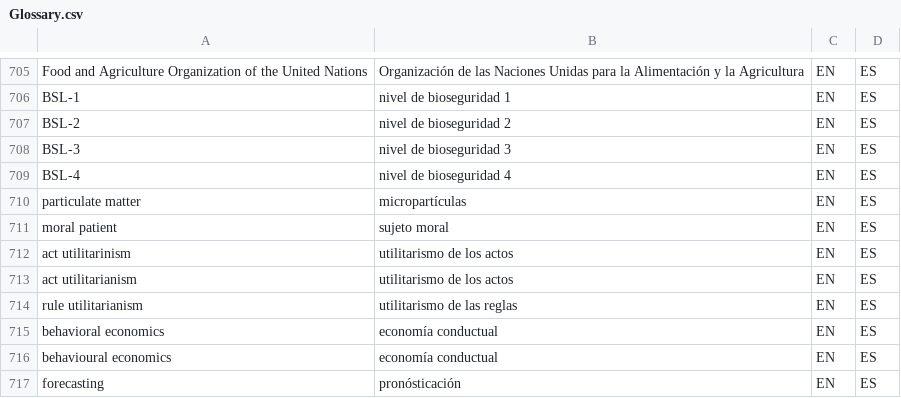
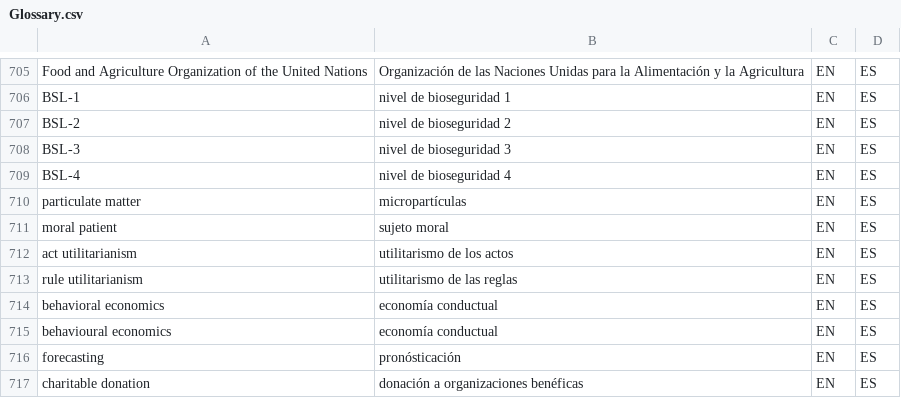
Before and after one commit to tlon-team/babel-refs, a CSV file: etc/Glossary.csv, drawn as a sheet; only a part is shown, gaps mark what is left out; the shorter side is filled out with more unchanged rows.

Commit message:
Glossary: remove "act utilitarinism" (misspelled)

```diff
--- a/etc/Glossary.csv
+++ b/etc/Glossary.csv
@@ -711,3 +711,2 @@
 "moral patient","sujeto moral","EN","ES"
-"act utilitarinism","utilitarismo de los actos","EN","ES"
 "act utilitarianism","utilitarismo de los actos","EN","ES"
```
